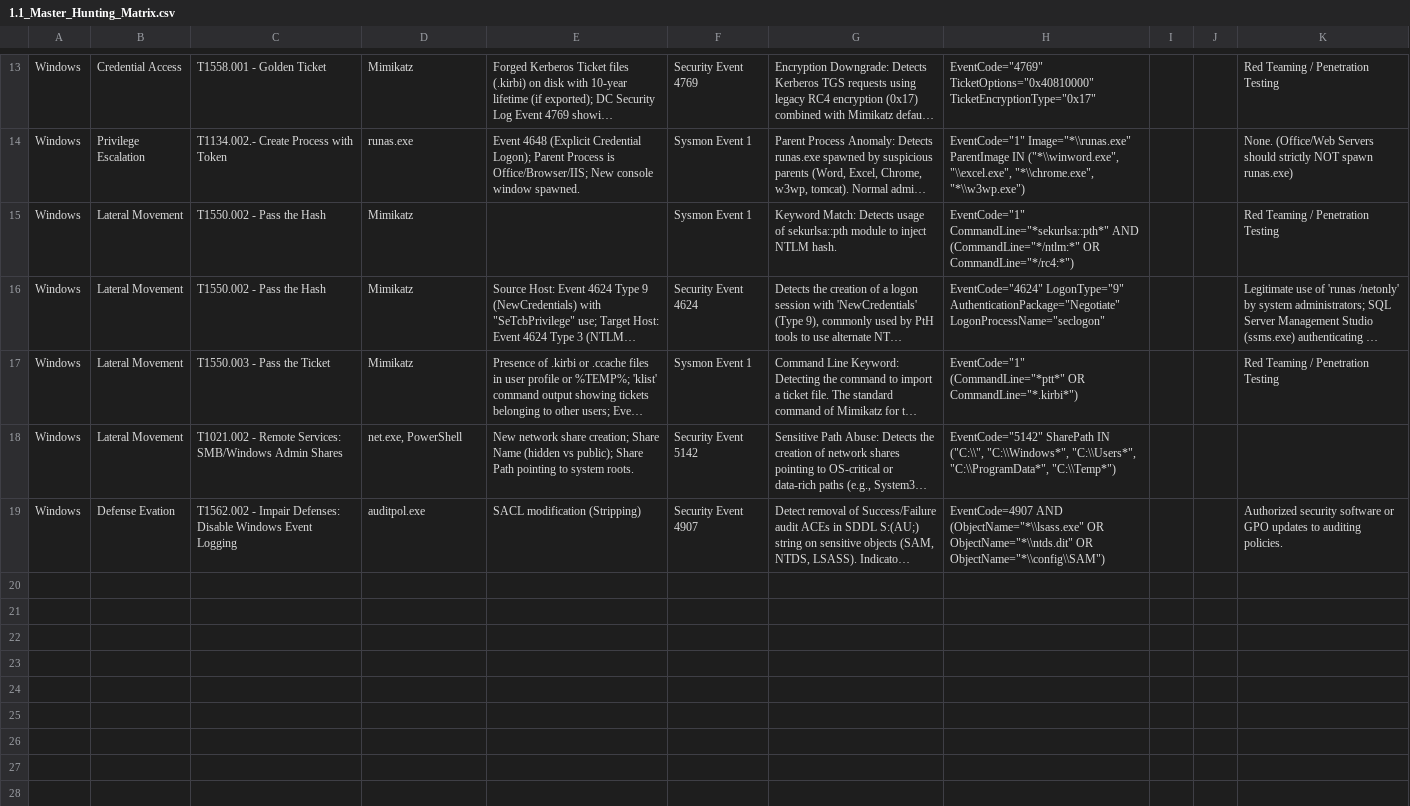
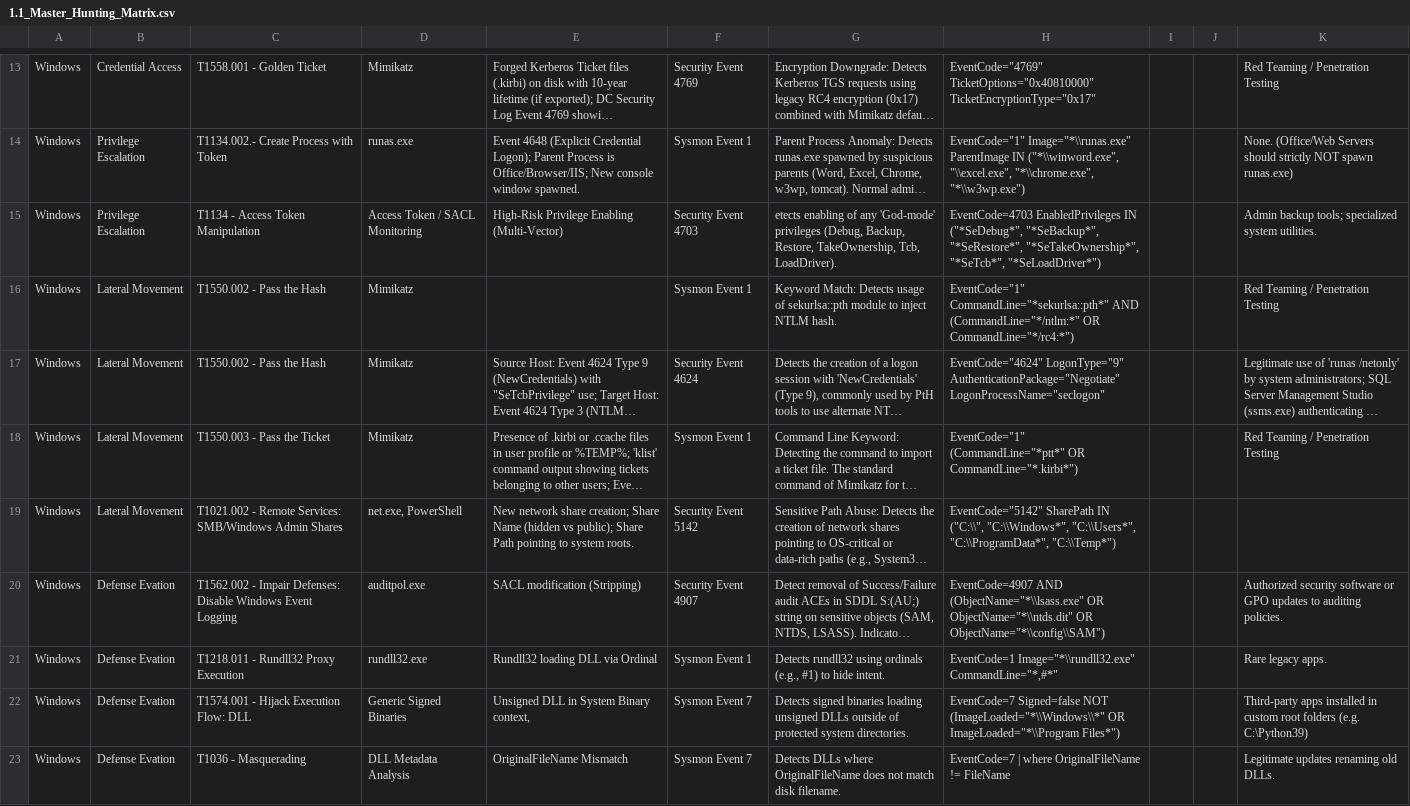
Before and after one commit to UmbraResonance/Blue_Team_Hunting_Field_Notes, a CSV file: 01_Hunting_Cheatsheets/1.1_Master_Hunting_Matrix.csv, drawn as a sheet; only a part is shown, gaps mark what is left out; long unchanged cells end in …; the diff names each change by its address in the sheet, - before the commit and + after, or states it on an @@ line.

Commit message:
Update 1.1_Master_Hunting_Matrix.csv

```diff
--- a/01_Hunting_Cheatsheets/1.1_Master_Hunting_Matrix.csv
+++ b/01_Hunting_Cheatsheets/1.1_Master_Hunting_Matrix.csv
+row 15: Windows | Privilege Escalation | T1134 - Access Token Manipulation | Access Token / SACL Monitoring | High-Risk Privilege Enabling (Multi-Vector) | Security Event 4703 | etects enabling of any 'God-mode' privileges (Debug, Backup, Restore, TakeOwnership, Tcb, LoadDriver). | EventCode=4703 EnabledPrivileges IN ("*SeDebug*", "*SeBackup*", "*SeRestore*", "*SeTakeOwnership*", "*SeTcb*", "*SeLoadDriver*") |  |  | Admin backup tools; specialized system utilities.
+row 21: Windows | Defense Evation | T1218.011 - Rundll32 Proxy Execution | rundll32.exe | Rundll32 loading DLL via Ordinal | Sysmon Event 1 | Detects rundll32 using ordinals (e.g., #1) to hide intent. | EventCode=1 Image="*\\rundll32.exe" CommandLine="*,#*" |  |  | Rare legacy apps.
+row 22: Windows | Defense Evation | T1574.001 - Hijack Execution Flow: DLL | Generic Signed Binaries | Unsigned DLL in System Binary context, | Sysmon Event 7 | Detects signed binaries loading unsigned DLLs outside of protected system directories. | EventCode=7 Signed=false NOT (ImageLoaded="*\\Windows\\*" OR ImageLoaded="*\\Program Files*") |  |  | Third-party apps installed in custom root folders (e.g. C:\Python39)
+row 23: Windows | Defense Evation | T1036 - Masquerading | DLL Metadata Analysis | OriginalFileName Mismatch | Sysmon Event 7 | Detects DLLs where OriginalFileName does not match disk filename. | EventCode=7 | where OriginalFileName != FileName |  |  | Legitimate updates renaming old DLLs.
```
